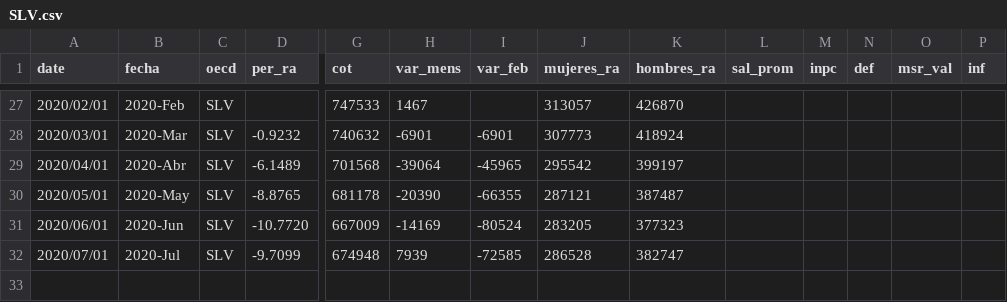
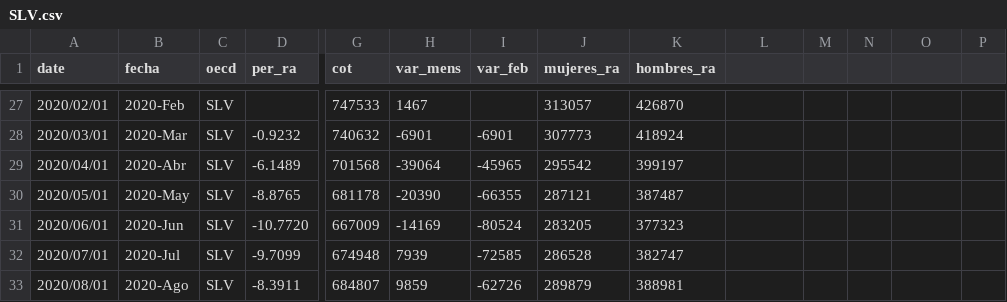
Before and after one commit to paoovela/BID, a CSV file: SLV.csv, drawn as a sheet; only a part is shown, gaps mark what is left out; rows hold the shown columns only; the diff names each change by its address in the sheet, - before the commit and + after, or states it on an @@ line.

```diff
--- a/SLV.csv
+++ b/SLV.csv
-L1: sal_prom
+L1: (empty)
-M1: inpc
+M1: (empty)
-N1: def
+N1: (empty)
-O1: msr_val
+O1: (empty)
-P1: inf
+P1: (empty)
+row 33: 2020/08/01 | 2020-Ago | SLV | -8.3911 | 684807 | 9859 | -62726 | 289879 | 388981
```
Also changed, not shown: COL.csv, DOM.csv, 3 other files.
